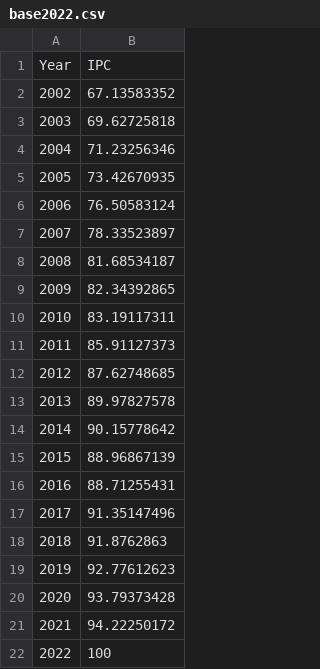
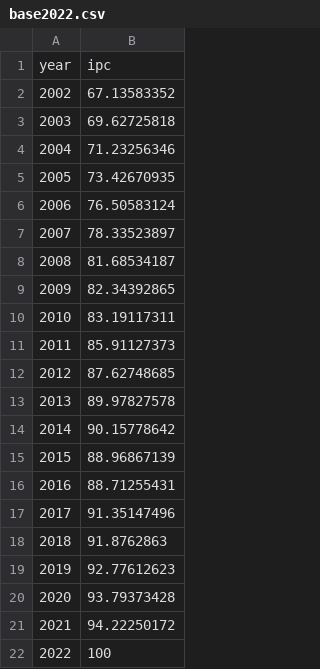
Before and after one commit to maiktreya/EFFmicrodata, a CSV file: datasets/IPC/base2022.csv, drawn as a sheet.

```diff
--- a/datasets/IPC/base2022.csv
+++ b/datasets/IPC/base2022.csv
@@ -1,2 +1,2 @@
-Year,IPC
+year,ipc
 2002,67.13583352
```
Also changed, not shown: 1 other file.
